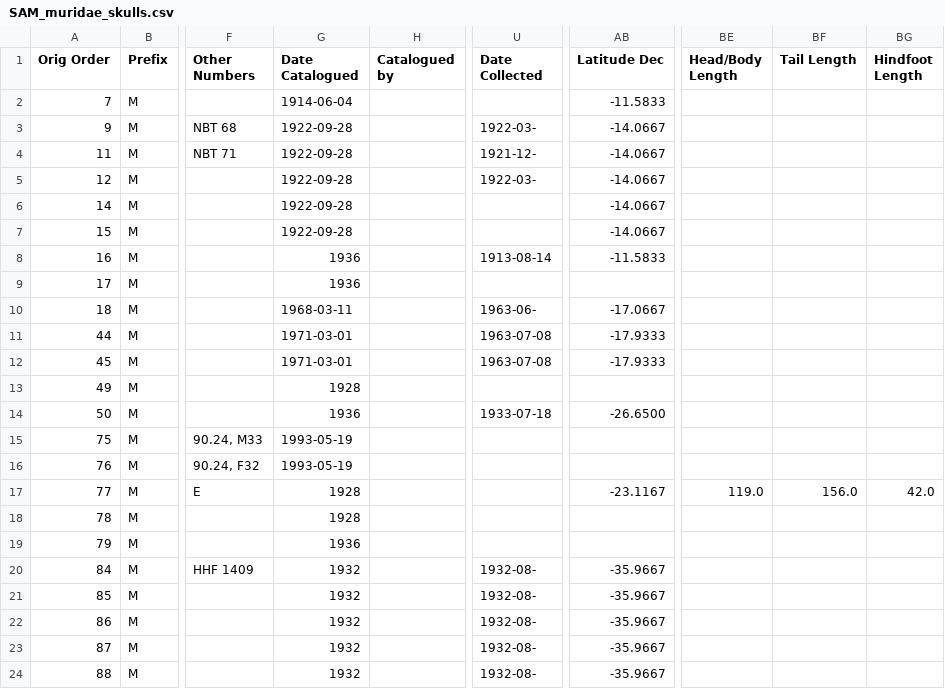
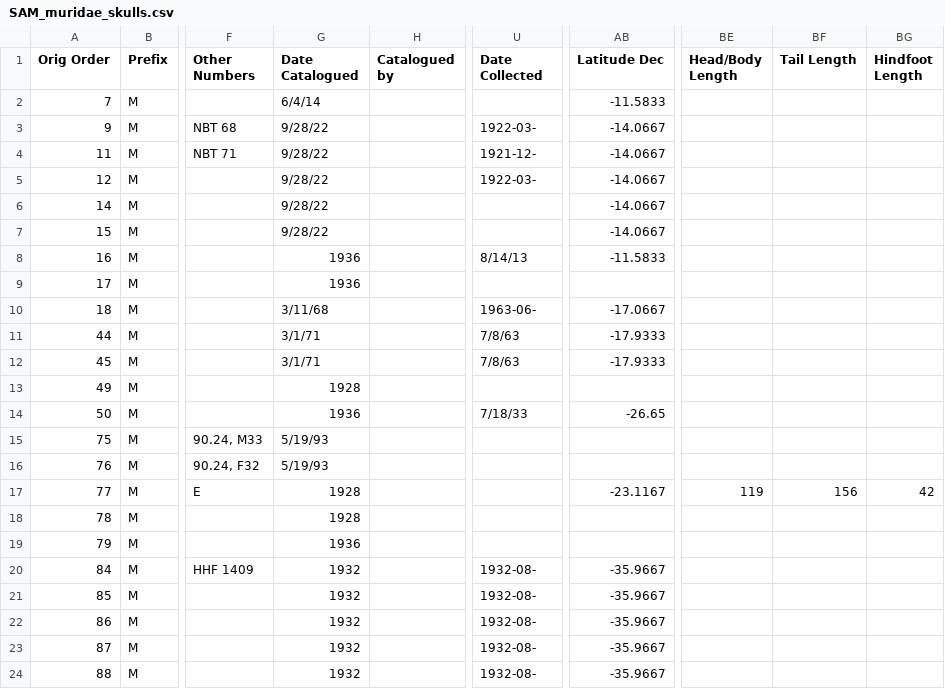
Before and after one commit to miracleray/allometry-rodents, a CSV file: Data/Raw/SAM_muridae_skulls.csv, drawn as a sheet; only a part is shown, gaps mark what is left out; the diff covers the shown part only; the diff names each change by its address in the sheet, - before the commit and + after, or states it on an @@ line.

```diff
--- a/Data/Raw/SAM_muridae_skulls.csv
+++ b/Data/Raw/SAM_muridae_skulls.csv
-G2 (Date Catalogued): 1914-06-04
+G2 (Date Catalogued): 6/4/14
-G3:G7 (Date Catalogued): 1922-09-28
+G3:G7 (Date Catalogued): 9/28/22
-U8 (Date Collected): 1913-08-14
+U8 (Date Collected): 8/14/13
-G10 (Date Catalogued): 1968-03-11
+G10 (Date Catalogued): 3/11/68
-G11:G12 (Date Catalogued): 1971-03-01
+G11:G12 (Date Catalogued): 3/1/71
-U11:U12 (Date Collected): 1963-07-08
+U11:U12 (Date Collected): 7/8/63
-U14 (Date Collected): 1933-07-18
+U14 (Date Collected): 7/18/33
-AB14 (Latitude Dec): -26.6500
+AB14 (Latitude Dec): -26.65
-G15:G16 (Date Catalogued): 1993-05-19
+G15:G16 (Date Catalogued): 5/19/93
-BE17 (Head/Body Length): 119.0
+BE17 (Head/Body Length): 119
-BF17 (Tail Length): 156.0
+BF17 (Tail Length): 156
-BG17 (Hindfoot Length): 42.0
+BG17 (Hindfoot Length): 42
```
Also changed, not shown: 111 edited cells elsewhere in this file, Data/Results/List_Specimens_With_Sex.csv, 1 other file.
